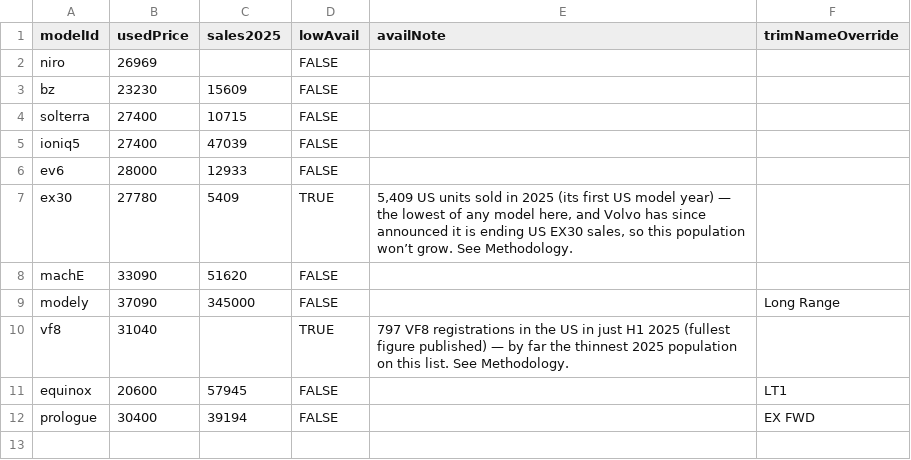
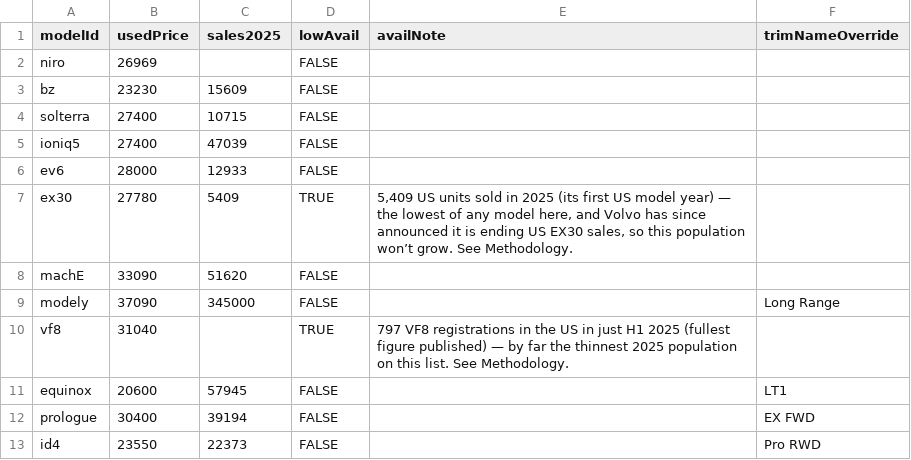
Before and after one commit to scott-fuller/ev-comparisons, a CSV file: sheet-data/used.csv, drawn as a sheet; the diff names each change by its address in the sheet, - before the commit and + after, or states it on an @@ line.

```diff
--- a/sheet-data/used.csv
+++ b/sheet-data/used.csv
+row 13: id4 | 23550 | 22373 | FALSE |  | Pro RWD
```
Also changed, not shown: sheet-data/trims.csv, 1 other file.
